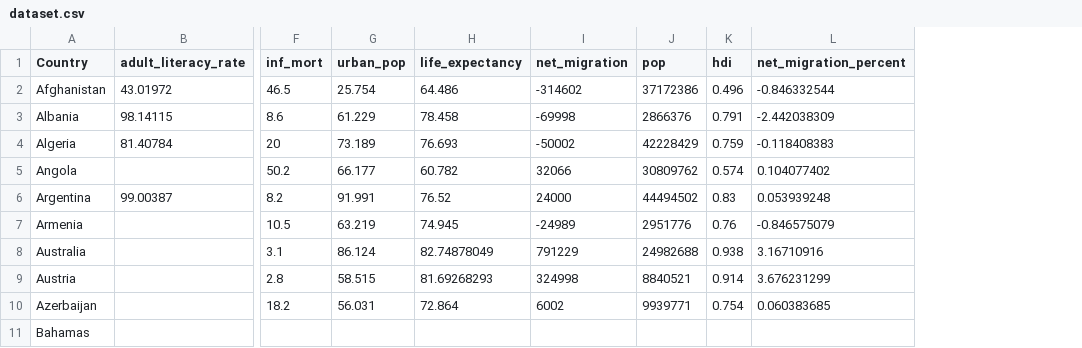
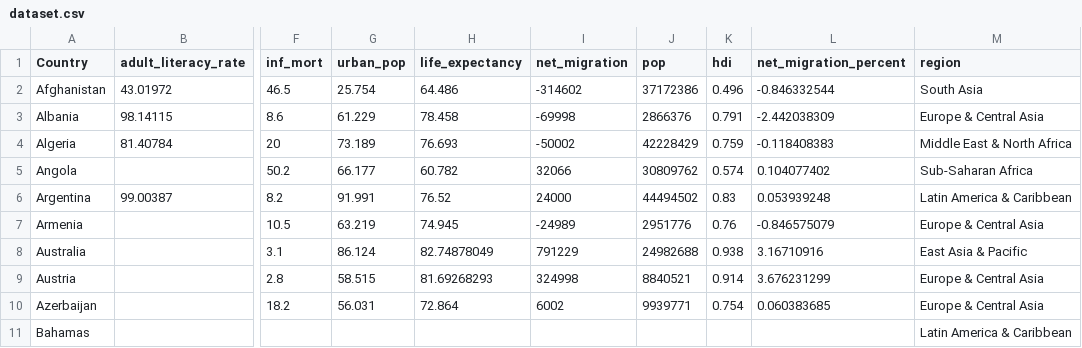
Before and after one commit to andrew-cao/Assignment2, a CSV file: data/dataset.csv, drawn as a sheet; only a part is shown, gaps mark what is left out; the diff names each change by its address in the sheet, - before the commit and + after, or states it on an @@ line.

```diff
--- a/data/dataset.csv
+++ b/data/dataset.csv
+column M (region), rows 2-11: South Asia | Europe & Central Asia | Middle East & North Africa | Sub-Saharan Africa | Latin America & Caribbean | Europe & Central Asia | East Asia & Pacific | Europe & Central Asia | Europe & Central Asia | Latin America & Caribbean
```
Also changed, not shown: 12 other files.
